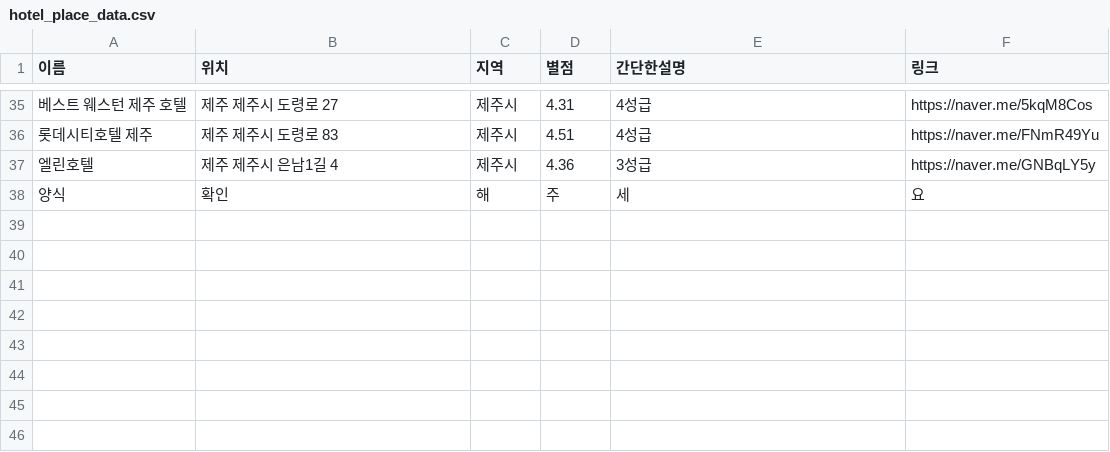
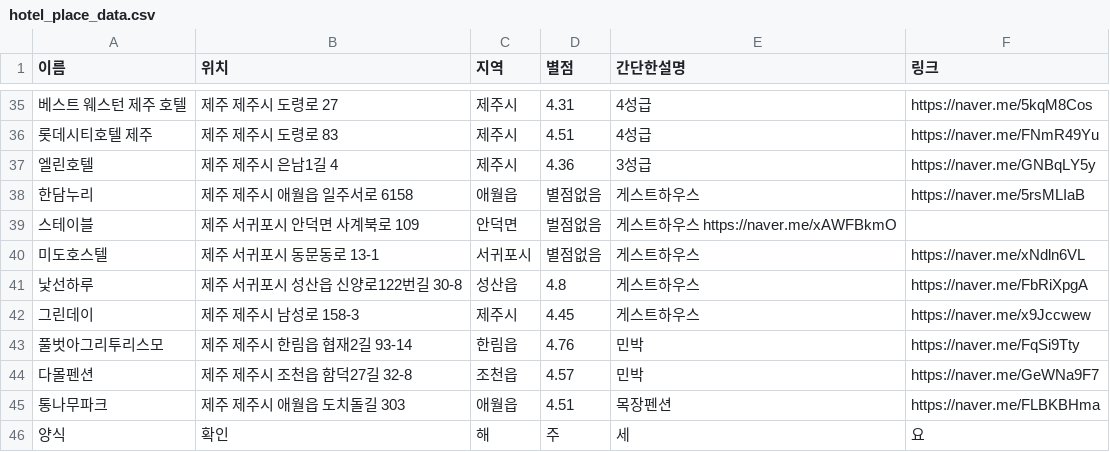
Before and after one commit to OSS-3-MINTAEK/Recomendataion_Place, a CSV file: hotel_place_data.csv, drawn as a sheet; only a part is shown, gaps mark what is left out.

Commit message:
추가

```diff
--- a/hotel_place_data.csv
+++ b/hotel_place_data.csv
@@ -37,2 +37,10 @@
 엘린호텔, 제주 제주시 은남1길 4, 제주시, 4.36, 3성급, https://naver.me/GNBqLY5y
+한담누리, 제주 제주시 애월읍 일주서로 6158, 애월읍, 별점없음, 게스트하우스, https://naver.me/5rsMLIaB
+스테이블, 제주 서귀포시 안덕면 사계북로 109, 안덕면, 벌점없음, 게스트하우스 https://naver.me/xAWFBkmO
+미도호스텔, 제주 서귀포시 동문동로 13-1, 서귀포시, 별점없음, 게스트하우스, https://naver.me/xNdln6VL
+낯선하루, 제주 서귀포시 성산읍 신양로122번길 30-8, 성산읍, 4.8, 게스트하우스, https://naver.me/FbRiXpgA
+그린데이,제주 제주시 남성로 158-3, 제주시, 4.45, 게스트하우스, https://naver.me/x9Jccwew
+풀벗아그리투리스모, 제주 제주시 한림읍 협재2길 93-14, 한림읍, 4.76, 민박, https://naver.me/FqSi9Tty
+다몰펜션, 제주 제주시 조천읍 함덕27길 32-8, 조천읍, 4.57, 민박, https://naver.me/GeWNa9F7
+통나무파크, 제주 제주시 애월읍 도치돌길 303, 애월읍, 4.51, 목장펜션, https://naver.me/FLBKBHma
 양식,확인,해,주,세,요
```
